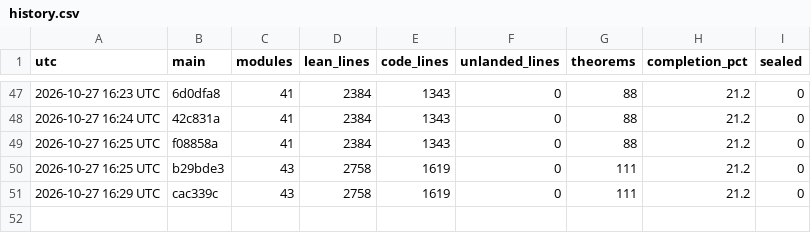
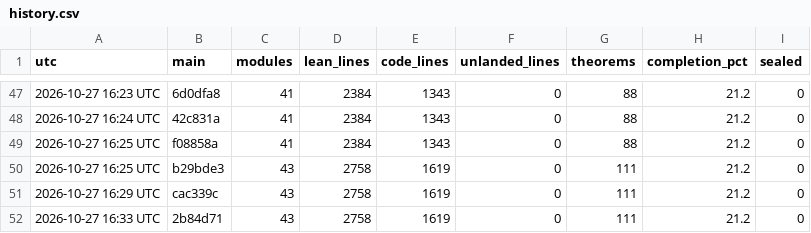
Before and after one commit to aravindkarthigeyan/KAM-dev, a CSV file: docs/campaign/history.csv, drawn as a sheet; only a part is shown, gaps mark what is left out.

```diff
--- a/docs/campaign/history.csv
+++ b/docs/campaign/history.csv
@@ -51 +51,2 @@ utc,main,modules,lean_lines,code_lines,unlanded_lines,theorems,completion_pct,se
 2026-10-27 16:29 UTC,cac339c,43,2758,1619,0,111,21.2,0
+2026-10-27 16:33 UTC,2b84d71,43,2758,1619,0,111,21.2,0
```
Also changed, not shown: 1 other file.
